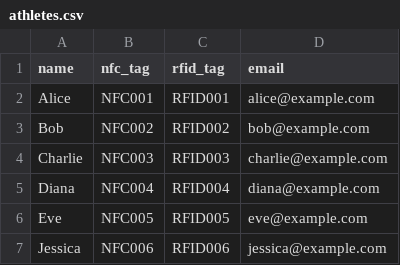
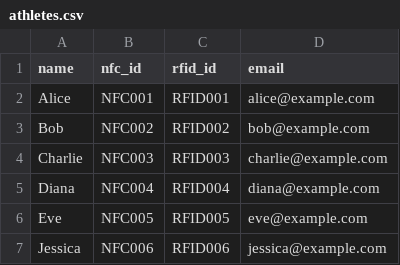
Before and after one commit to LJZelay/-running-software, a CSV file: data/athletes.csv, drawn as a sheet.

Commit message:
brought back rest duration calculation and fixed some import typos

```diff
--- a/data/athletes.csv
+++ b/data/athletes.csv
@@ -1,2 +1,2 @@
-name,nfc_tag,rfid_tag,email
+name,nfc_id,rfid_id,email
 Alice,NFC001,RFID001,alice@example.com
```
Also changed, not shown: 5 other files.
